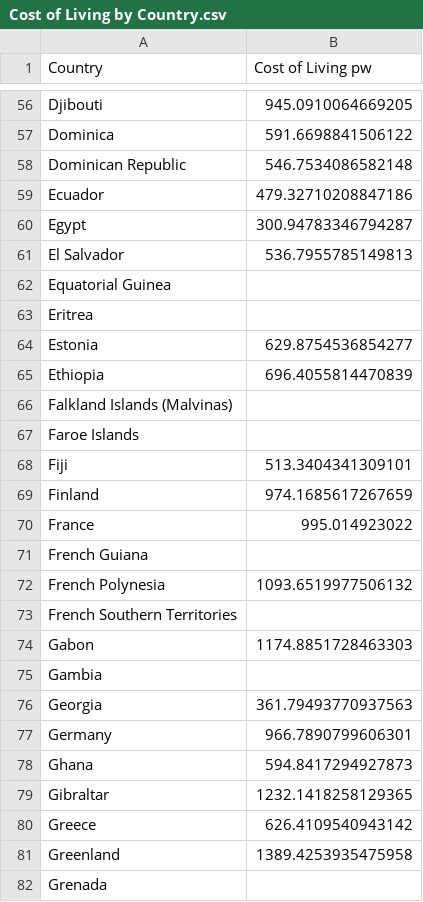
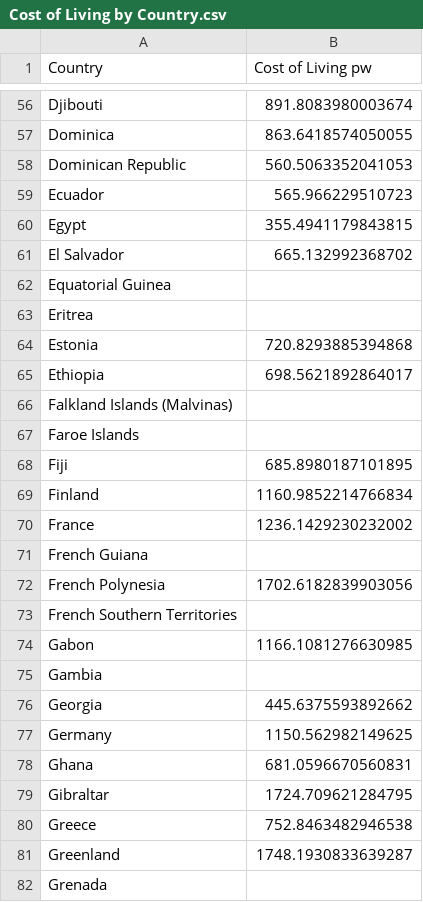
Before and after one commit to GiovanniStephens/country-rank, a CSV file: data/Cost of Living by Country.csv, drawn as a sheet; only a part is shown, gaps mark what is left out; the diff covers the shown part only; the diff names each change by its address in the sheet, - before the commit and + after, or states it on an @@ line.

```diff
--- a/data/Cost of Living by Country.csv
+++ b/data/Cost of Living by Country.csv
-B56 (Cost of Living pw): 945.0910064669205
+B56 (Cost of Living pw): 891.8083980003674
-B57 (Cost of Living pw): 591.6698841506122
+B57 (Cost of Living pw): 863.6418574050055
-B58 (Cost of Living pw): 546.7534086582148
+B58 (Cost of Living pw): 560.5063352041053
-B59 (Cost of Living pw): 479.32710208847186
+B59 (Cost of Living pw): 565.966229510723
-B60 (Cost of Living pw): 300.94783346794287
+B60 (Cost of Living pw): 355.4941179843815
-B61 (Cost of Living pw): 536.7955785149813
+B61 (Cost of Living pw): 665.132992368702
-B64 (Cost of Living pw): 629.8754536854277
+B64 (Cost of Living pw): 720.8293885394868
-B65 (Cost of Living pw): 696.4055814470839
+B65 (Cost of Living pw): 698.5621892864017
-B68 (Cost of Living pw): 513.3404341309101
+B68 (Cost of Living pw): 685.8980187101895
-B69 (Cost of Living pw): 974.1685617267659
+B69 (Cost of Living pw): 1160.9852214766834
-B70 (Cost of Living pw): 995.014923022
+B70 (Cost of Living pw): 1236.1429230232002
-B72 (Cost of Living pw): 1093.6519977506132
+B72 (Cost of Living pw): 1702.6182839903056
-B74 (Cost of Living pw): 1174.8851728463303
+B74 (Cost of Living pw): 1166.1081276630985
-B76 (Cost of Living pw): 361.79493770937563
+B76 (Cost of Living pw): 445.6375593892662
-B77 (Cost of Living pw): 966.7890799606301
+B77 (Cost of Living pw): 1150.562982149625
-B78 (Cost of Living pw): 594.8417294927873
+B78 (Cost of Living pw): 681.0596670560831
-B79 (Cost of Living pw): 1232.1418258129365
+B79 (Cost of Living pw): 1724.709621284795
-B80 (Cost of Living pw): 626.4109540943142
+B80 (Cost of Living pw): 752.8463482946538
-B81 (Cost of Living pw): 1389.4253935475958
+B81 (Cost of Living pw): 1748.1930833639287
```
Also changed, not shown: 149 edited cells elsewhere in this file, data/All Data by Country.csv, data/Cost of Living Items.csv, 3 other files.
